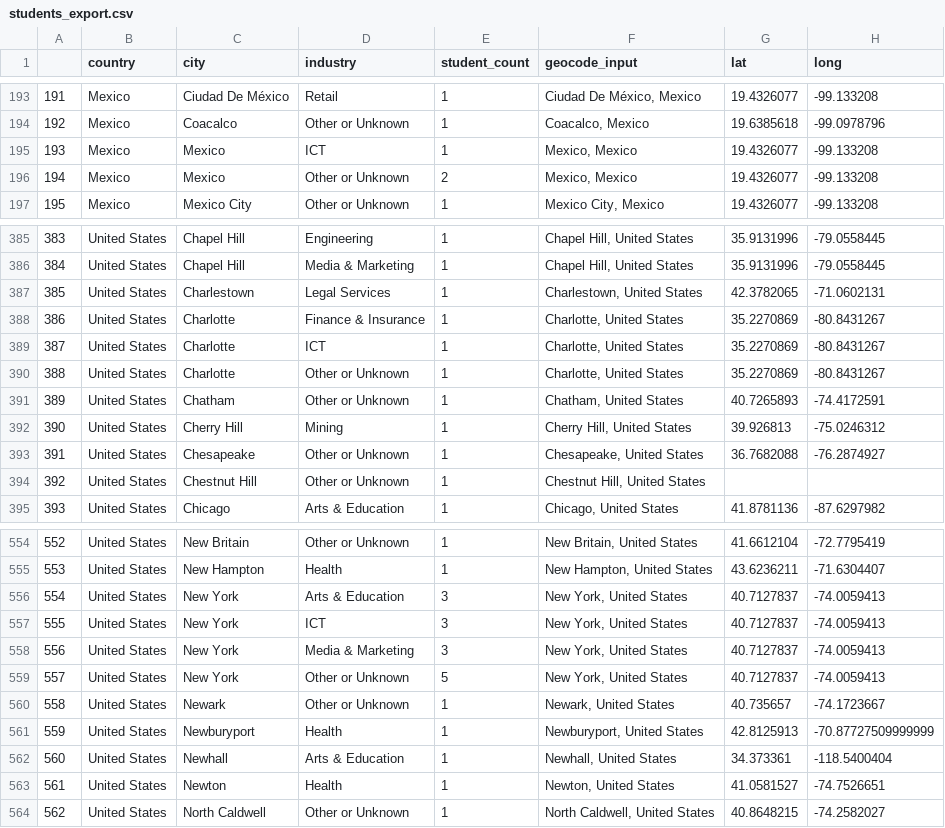
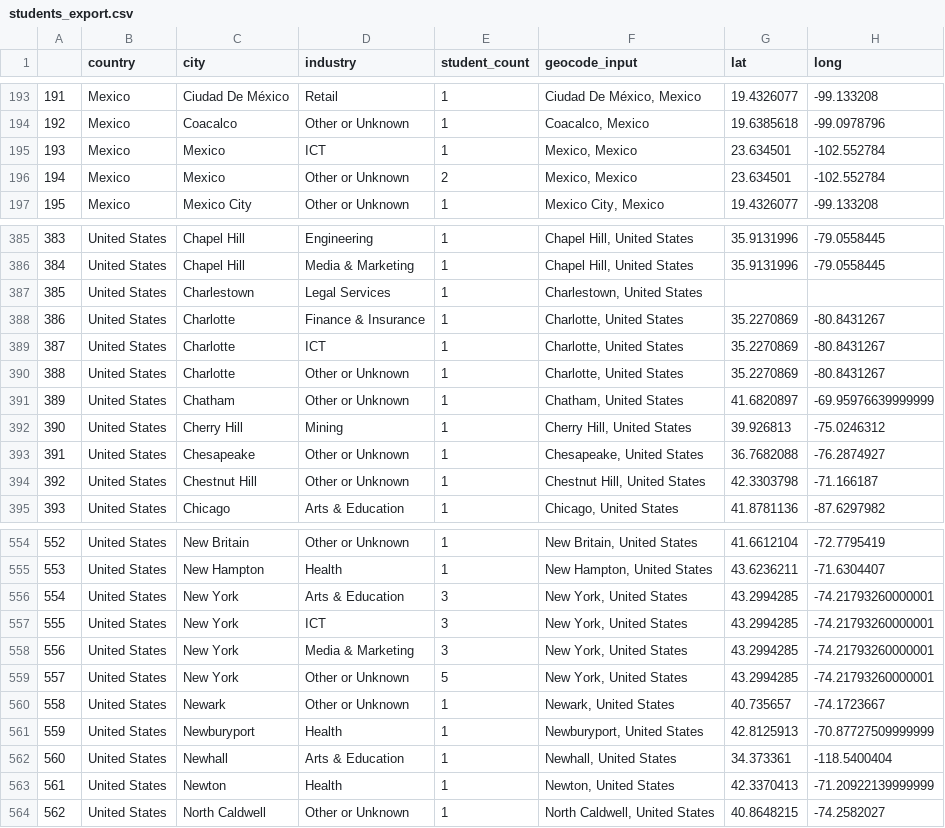
Before and after one commit to raivitor/Disc-Big-Data, a CSV file: Exercicios em Aula/students_export.csv, drawn as a sheet; only a part is shown, gaps mark what is left out; the diff covers the shown part only.

```diff
--- a/Exercicios em Aula/students_export.csv
+++ b/Exercicios em Aula/students_export.csv
@@ -194,4 +194,4 @@
 192,Mexico,Coacalco,Other or Unknown,1,"Coacalco, Mexico",19.6385618,-99.0978796
-193,Mexico,Mexico,ICT,1,"Mexico, Mexico",19.4326077,-99.133208
-194,Mexico,Mexico,Other or Unknown,2,"Mexico, Mexico",19.4326077,-99.133208
+193,Mexico,Mexico,ICT,1,"Mexico, Mexico",23.634501,-102.552784
+194,Mexico,Mexico,Other or Unknown,2,"Mexico, Mexico",23.634501,-102.552784
 195,Mexico,Mexico City,Other or Unknown,1,"Mexico City, Mexico",19.4326077,-99.133208
@@ -386,3 +386,3 @@
 384,United States,Chapel Hill,Media & Marketing,1,"Chapel Hill, United States",35.9131996,-79.0558445
-385,United States,Charlestown,Legal Services,1,"Charlestown, United States",42.3782065,-71.0602131
+385,United States,Charlestown,Legal Services,1,"Charlestown, United States",,
 386,United States,Charlotte,Finance & Insurance,1,"Charlotte, United States",35.2270869,-80.8431267
@@ -390,6 +390,6 @@
 388,United States,Charlotte,Other or Unknown,1,"Charlotte, United States",35.2270869,-80.8431267
-389,United States,Chatham,Other or Unknown,1,"Chatham, United States",40.7265893,-74.4172591
+389,United States,Chatham,Other or Unknown,1,"Chatham, United States",41.6820897,-69.95976639999999
 390,United States,Cherry Hill,Mining,1,"Cherry Hill, United States",39.926813,-75.0246312
 391,United States,Chesapeake,Other or Unknown,1,"Chesapeake, United States",36.7682088,-76.2874927
-392,United States,Chestnut Hill,Other or Unknown,1,"Chestnut Hill, United States",,
+392,United States,Chestnut Hill,Other or Unknown,1,"Chestnut Hill, United States",42.3303798,-71.166187
 393,United States,Chicago,Arts & Education,1,"Chicago, United States",41.8781136,-87.6297982
@@ -555,6 +555,6 @@
 553,United States,New Hampton,Health,1,"New Hampton, United States",43.6236211,-71.6304407
-554,United States,New York,Arts & Education,3,"New York, United States",40.7127837,-74.0059413
-555,United States,New York,ICT,3,"New York, United States",40.7127837,-74.0059413
-556,United States,New York,Media & Marketing,3,"New York, United States",40.7127837,-74.0059413
-557,United States,New York,Other or Unknown,5,"New York, United States",40.7127837,-74.0059413
+554,United States,New York,Arts & Education,3,"New York, United States",43.2994285,-74.21793260000001
+555,United States,New York,ICT,3,"New York, United States",43.2994285,-74.21793260000001
+556,United States,New York,Media & Marketing,3,"New York, United States",43.2994285,-74.21793260000001
+557,United States,New York,Other or Unknown,5,"New York, United States",43.2994285,-74.21793260000001
 558,United States,Newark,Other or Unknown,1,"Newark, United States",40.735657,-74.1723667
@@ -562,3 +562,3 @@
 560,United States,Newhall,Arts & Education,1,"Newhall, United States",34.373361,-118.5400404
-561,United States,Newton,Health,1,"Newton, United States",41.0581527,-74.7526651
+561,United States,Newton,Health,1,"Newton, United States",42.3370413,-71.20922139999999
 562,United States,North Caldwell,Other or Unknown,1,"North Caldwell, United States",40.8648215,-74.2582027
```
Also changed, not shown: 20 edited cells elsewhere in this file, 2 other files.
